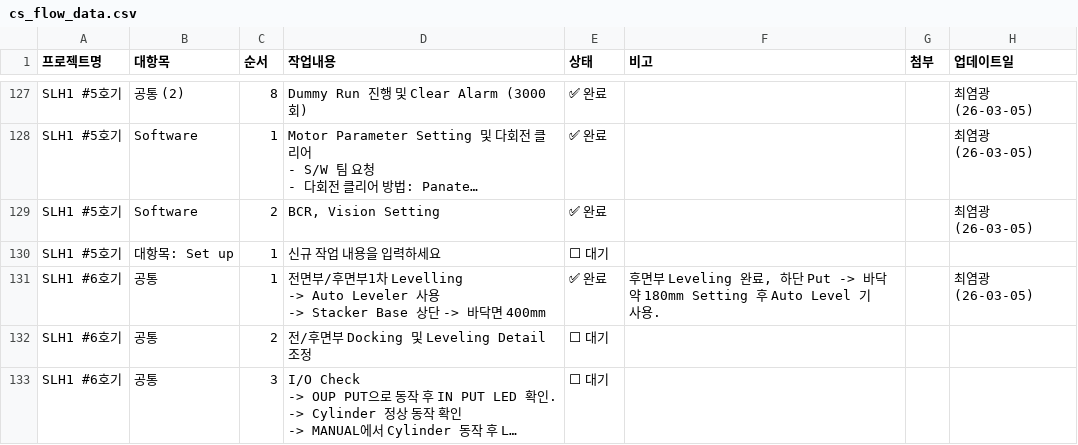
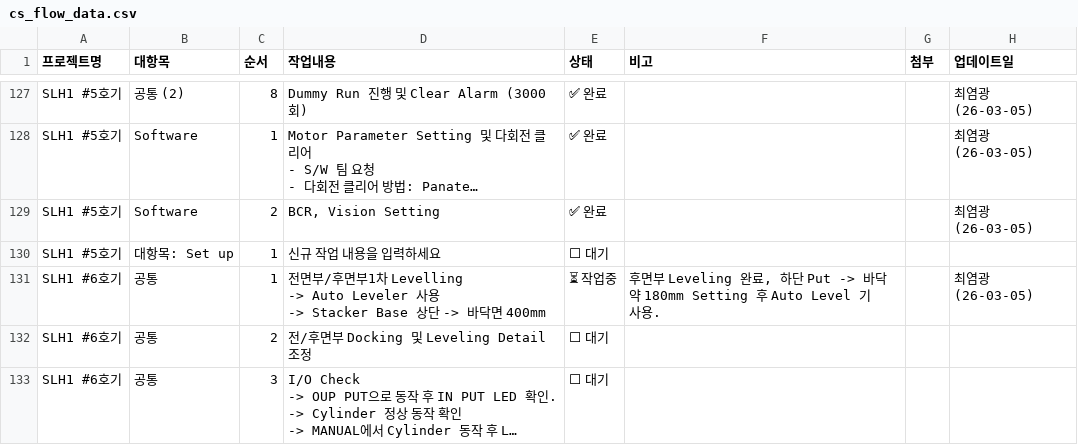
Before and after one commit to Saltlightchoi/my-work-log, a CSV file: cs_flow_data.csv, drawn as a sheet; only a part is shown, gaps mark what is left out; long unchanged cells end in ….

Commit message:
Update: SLH1 #6호기

```diff
--- a/cs_flow_data.csv
+++ b/cs_flow_data.csv
@@ -271,5 +271,5 @@ SLH1 #5호기,Software,2,"BCR, Vision Setting",✅ 완료,,,최염광 (26-03-05)
 SLH1 #5호기,대항목: Set up,1,신규 작업 내용을 입력하세요,⬜ 대기,,,
-SLH1 #6호기,공통,1,"전면부/후면부1차 Levelling
- -> Auto Leveler 사용
- -> Stacker Base 상단 -> 바닥면 400mm",✅ 완료,"후면부 Leveling 완료, 하단 Put -> 바닥 약 180mm Setting 후 Auto Level 기 사용.",,최염광 (26-03-05)
+SLH1 #6호기,공통,1,"전면부/후면부1차 Levelling
+ -> Auto Leveler 사용
+ -> Stacker Base 상단 -> 바닥면 400mm",⏳ 작업중,"후면부 Leveling 완료, 하단 Put -> 바닥 약 180mm Setting 후 Auto Level 기 사용.",,최염광 (26-03-05)
 SLH1 #6호기,공통,2,전/후면부 Docking 및 Leveling Detail 조정,⬜ 대기,,,
```
